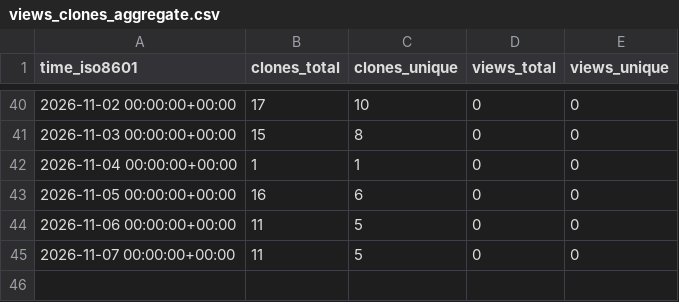
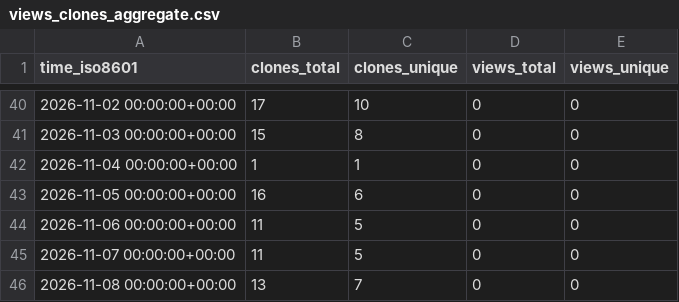
Before and after one commit to khushboo1-ops/CRM-Management-System, a CSV file: khushboo1-ops/CRM-Management-System/ghrs-data/views_clones_aggregate.csv, drawn as a sheet; only a part is shown, gaps mark what is left out.

```diff
--- a/khushboo1-ops/CRM-Management-System/ghrs-data/views_clones_aggregate.csv
+++ b/khushboo1-ops/CRM-Management-System/ghrs-data/views_clones_aggregate.csv
@@ -45 +45,2 @@ time_iso8601,clones_total,clones_unique,views_total,views_unique
 2026-11-07 00:00:00+00:00,11,5,0,0
+2026-11-08 00:00:00+00:00,13,7,0,0
```
Also changed, not shown: 1 other file.
